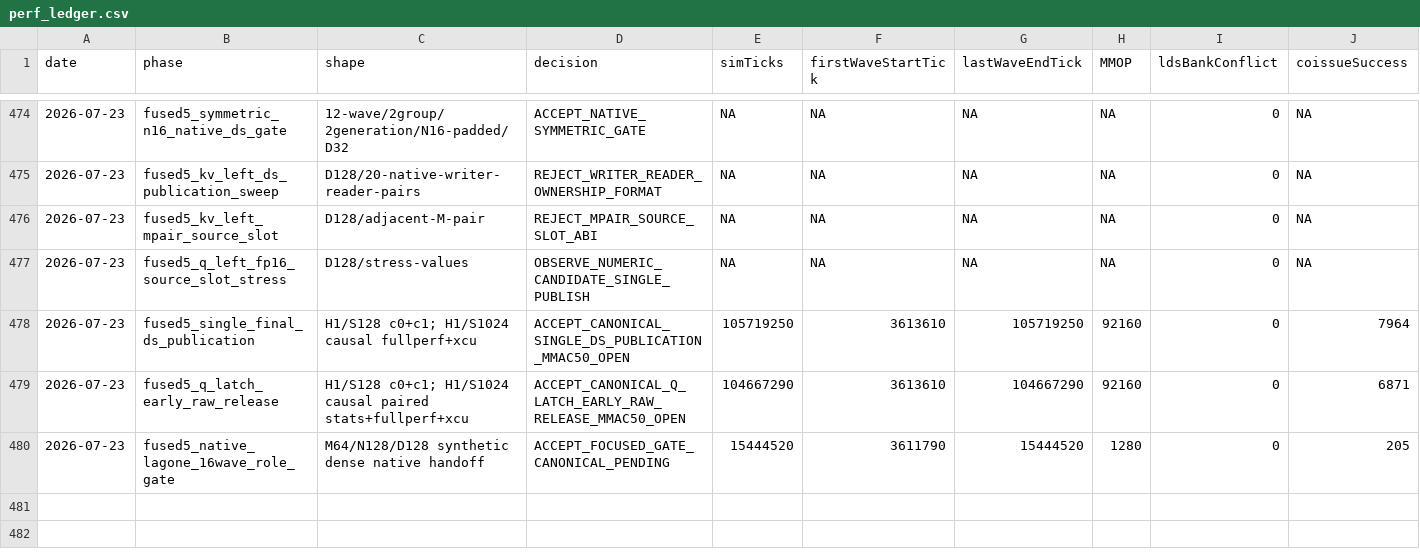
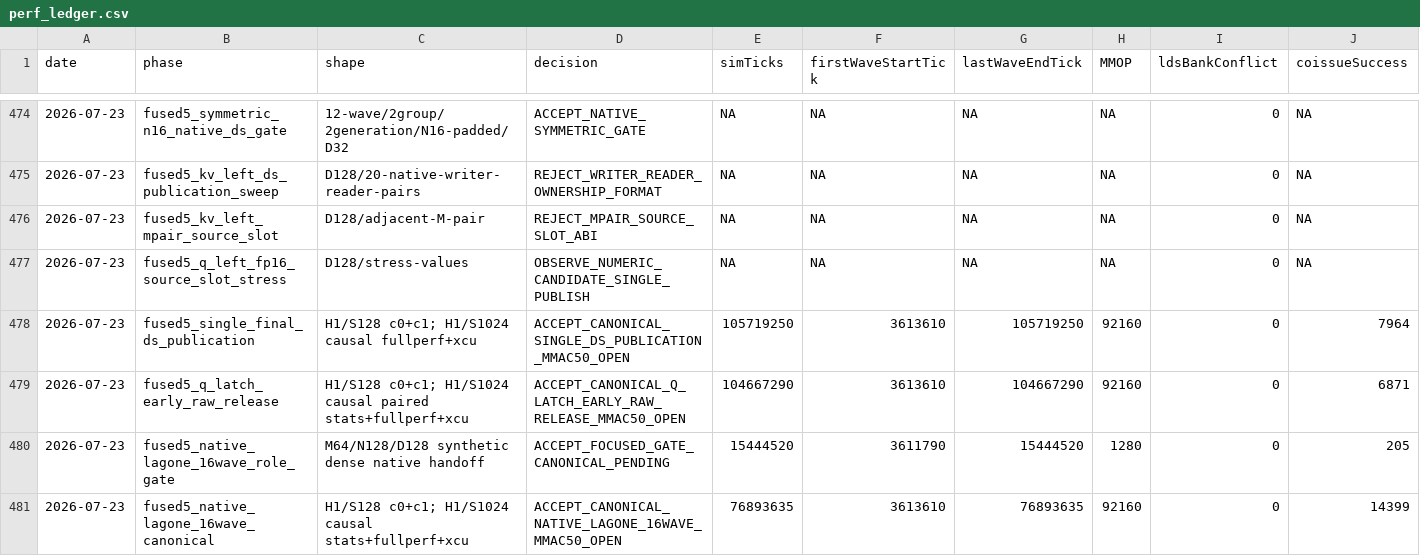
Before and after one commit to AshunFeiyu/flash-attention3, a CSV file: results/perf_ledger.csv, drawn as a sheet; only a part is shown, gaps mark what is left out; rows hold the shown columns only; the diff names each change by its address in the sheet, - before the commit and + after, or states it on an @@ line.

```diff
--- a/results/perf_ledger.csv
+++ b/results/perf_ledger.csv
+row 481: 2026-07-23 | fused5_native_lagone_16wave_canonical | H1/S128 c0+c1; H1/S1024 causal stats+fullperf+xcu | ACCEPT_CANONICAL_NATIVE_LAGONE_16WAVE_MMAC50_OPEN | 76893635 | 3613610 | 76893635 | 92160 | 0 | 14399
```
Also changed, not shown: 6 other files.
